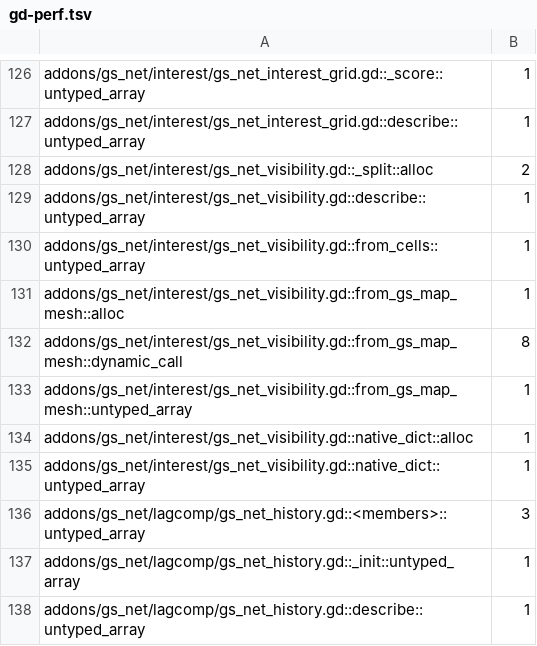
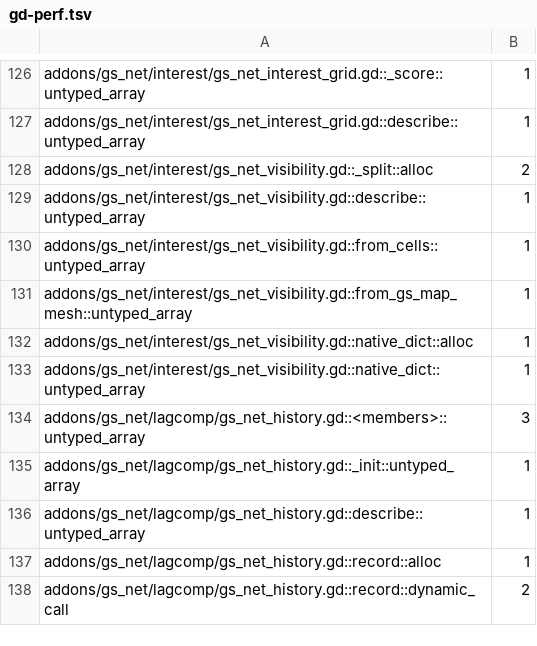
Before and after one commit to gamespice-platform/net, a TSV file: ci/efficiency/gd-perf.tsv, drawn as a sheet; only a part is shown, gaps mark what is left out; the shorter side is filled out with more unchanged rows.

```diff
--- a/ci/efficiency/gd-perf.tsv
+++ b/ci/efficiency/gd-perf.tsv
@@ -130,4 +130,2 @@ addons/gs_net/interest/gs_net_visibility.gd::describe::untyped_array	1
 addons/gs_net/interest/gs_net_visibility.gd::from_cells::untyped_array	1
-addons/gs_net/interest/gs_net_visibility.gd::from_gs_map_mesh::alloc	1
-addons/gs_net/interest/gs_net_visibility.gd::from_gs_map_mesh::dynamic_call	8
 addons/gs_net/interest/gs_net_visibility.gd::from_gs_map_mesh::untyped_array	1
```
Also changed, not shown: 1 other file.
